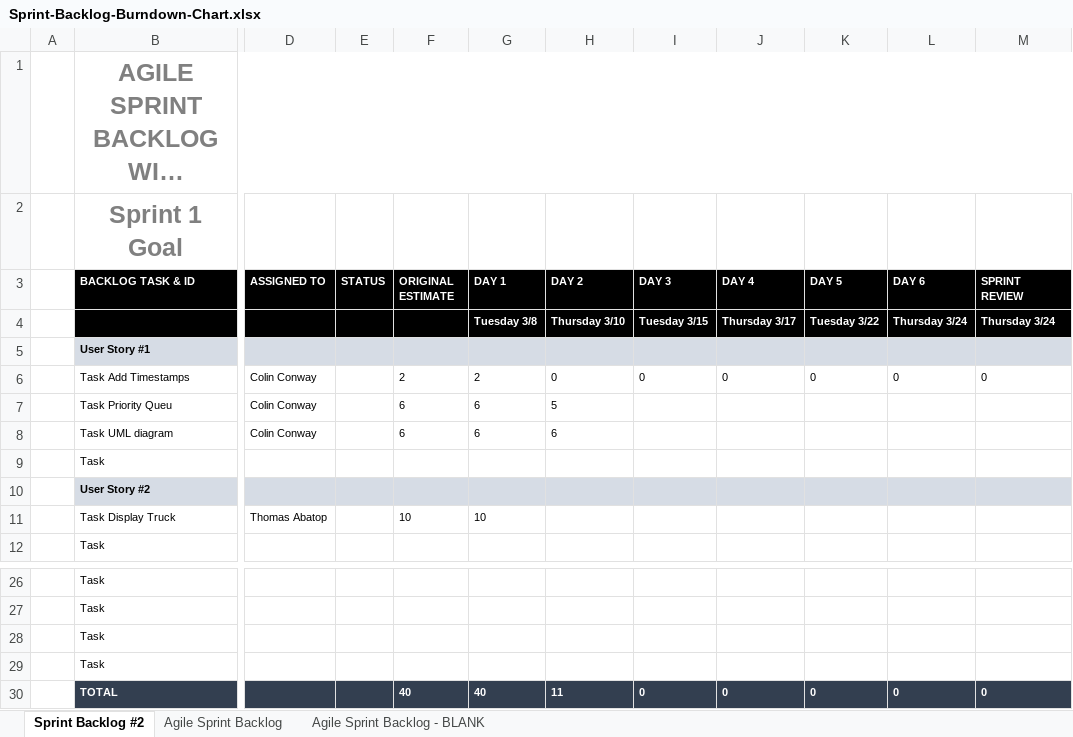
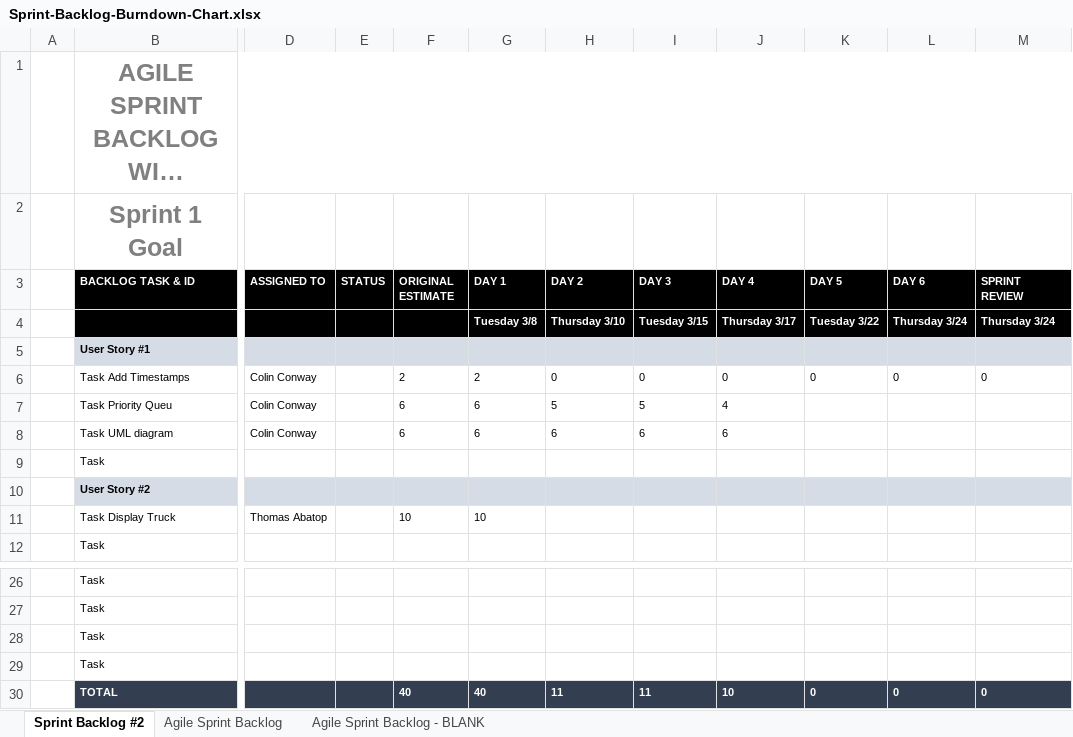
Before and after one commit to tabato/sandwichTruckProj., an Excel workbook: Sprint-Backlog-Burndown-Chart.xlsx, sheet Sprint Backlog #2, drawn as a sheet; only a part is shown, gaps mark what is left out; long unchanged cells end in …; values as stored, in another font and other column widths than the file's, no borders; charts and pictures not drawn; the diff names each change by its address in the sheet, - before the commit and + after, or states it on an @@ line.

Commit message:
updated sprint burndown chart

```diff
--- a/Sprint-Backlog-Burndown-Chart.xlsx (sheet Sprint Backlog #2)
+++ b/Sprint-Backlog-Burndown-Chart.xlsx (sheet Sprint Backlog #2)
-I7 (DAY 3): (empty)
+I7 (DAY 3): 5
-J7 (DAY 4): (empty)
+J7 (DAY 4): 4
-I8 (DAY 3): (empty)
+I8 (DAY 3): 6
-J8 (DAY 4): (empty)
+J8 (DAY 4): 6
-I30 (DAY 3): 0
+I30 (DAY 3): 11
-J30 (DAY 4): 0
+J30 (DAY 4): 10
```
Also changed, not shown: charts or pictures.
